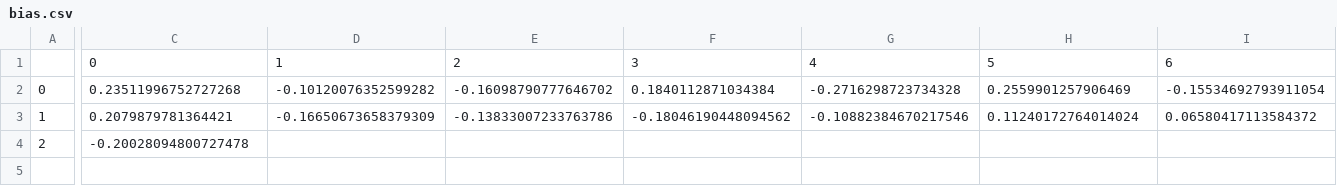
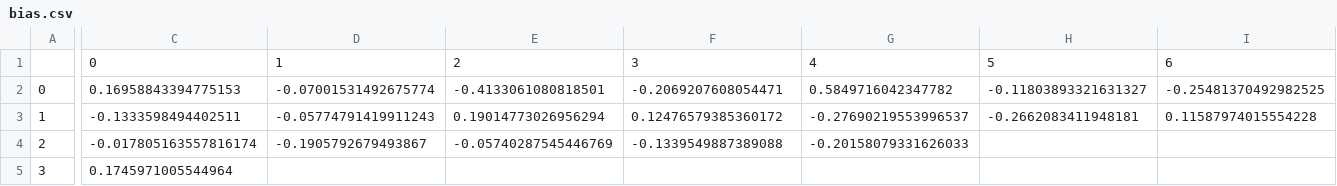
Before and after one commit to LuminothSparkle/RNA_con_MILP_y_metaheuristicas, a CSV file: Data/Breast Cancer/bias.csv, drawn as a sheet; only a part is shown, gaps mark what is left out; rows hold the shown columns only; the diff covers the shown part only; the diff names each change by its address in the sheet, - before the commit and + after, or states it on an @@ line.

```diff
--- a/Data/Breast Cancer/bias.csv
+++ b/Data/Breast Cancer/bias.csv
-C2: 0.23511996752727268
+C2: 0.16958843394775153
-D2: -0.10120076352599282
+D2: -0.07001531492675774
-E2: -0.16098790777646702
+E2: -0.4133061080818501
-F2: 0.1840112871034384
+F2: -0.2069207608054471
-G2: -0.2716298723734328
+G2: 0.5849716042347782
-H2: 0.2559901257906469
+H2: -0.11803893321631327
-I2: -0.15534692793911054
+I2: -0.25481370492982525
-C3: 0.2079879781364421
+C3: -0.1333598494402511
-D3: -0.16650673658379309
+D3: -0.05774791419911243
-E3: -0.13833007233763786
+E3: 0.19014773026956294
-F3: -0.18046190448094562
+F3: 0.12476579385360172
-G3: -0.10882384670217546
+G3: -0.27690219553996537
-H3: 0.11240172764014024
+H3: -0.2662083411948181
-I3: 0.06580417113584372
+I3: 0.11587974015554228
-C4: -0.20028094800727478
+C4: -0.017805163557816174
-D4: (empty)
+D4: -0.1905792679493867
-E4: (empty)
+E4: -0.05740287545446769
-F4: (empty)
+F4: -0.1339549887389088
-G4: (empty)
+G4: -0.20158079331626033
+row 5: 3 | 0.1745971005544964
```
Also changed, not shown: 20 edited cells elsewhere in this file, Data/Breast Cancer/PReLU.csv, Data/Breast Cancer/gb_w.csv, 26 other files.
